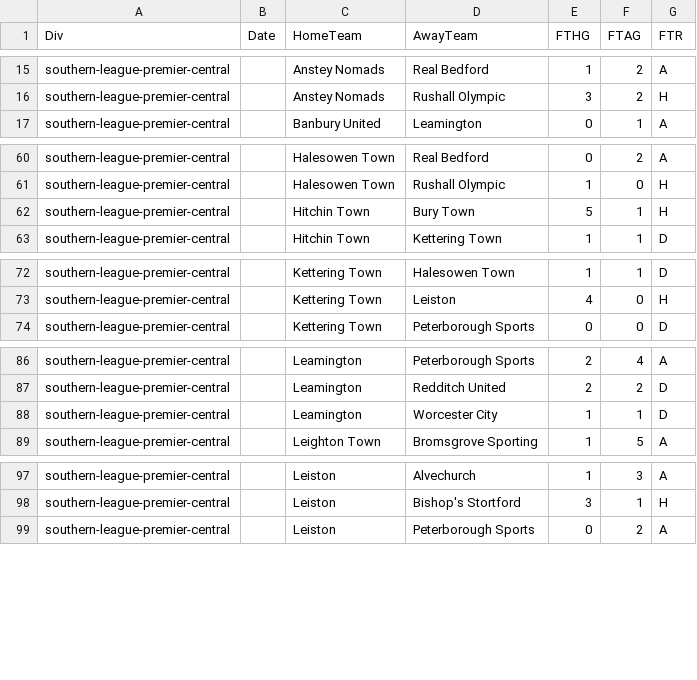
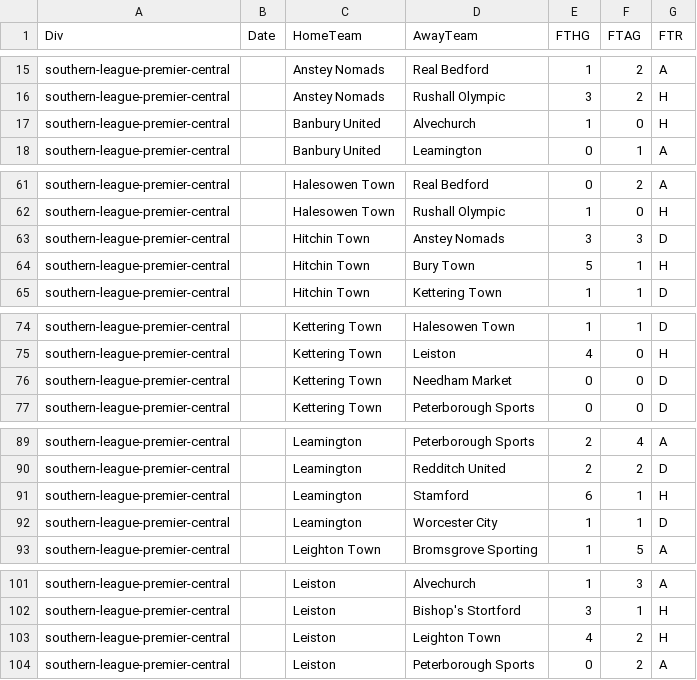
Before and after one commit to petedilworth/english-ftbl26, a CSV file: data/nonleague/2627_southern-league-premier-central_nl.csv, drawn as a sheet; only a part is shown, gaps mark what is left out; the diff covers the shown part only; the diff names each change by its address in the sheet, - before the commit and + after, or states it on an @@ line.

```diff
--- a/data/nonleague/2627_southern-league-premier-central_nl.csv
+++ b/data/nonleague/2627_southern-league-premier-central_nl.csv
+row 17: southern-league-premier-central |  | Banbury United | Alvechurch | 1 | 0 | H
+row 63: southern-league-premier-central |  | Hitchin Town | Anstey Nomads | 3 | 3 | D
+row 76: southern-league-premier-central |  | Kettering Town | Needham Market | 0 | 0 | D
+row 91: southern-league-premier-central |  | Leamington | Stamford | 6 | 1 | H
+row 103: southern-league-premier-central |  | Leiston | Leighton Town | 4 | 2 | H
```
Also changed, not shown: 6 added rows elsewhere in this file, data/nonleague/2627_isthmian-league-premier_nl.csv, data/nonleague/2627_national-league-north_nl.csv, 3 other files.
